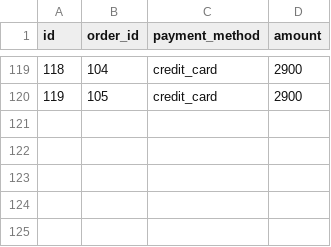
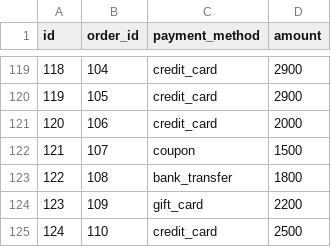
Before and after one commit to andymadson/sqlmesh_jaffleshop, a CSV file: seeds/raw_payments.csv, drawn as a sheet; only a part is shown, gaps mark what is left out.

Commit message:
updated raw_orders and raw_payments with interval data

```diff
--- a/seeds/raw_payments.csv
+++ b/seeds/raw_payments.csv
@@ -120 +120,6 @@ id,order_id,payment_method,amount
 119,105,credit_card,2900
+120,106,credit_card,2000
+121,107,coupon,1500
+122,108,bank_transfer,1800
+123,109,gift_card,2200
+124,110,credit_card,2500
```
Also changed, not shown: seeds/raw_orders.csv, 2 other files.
